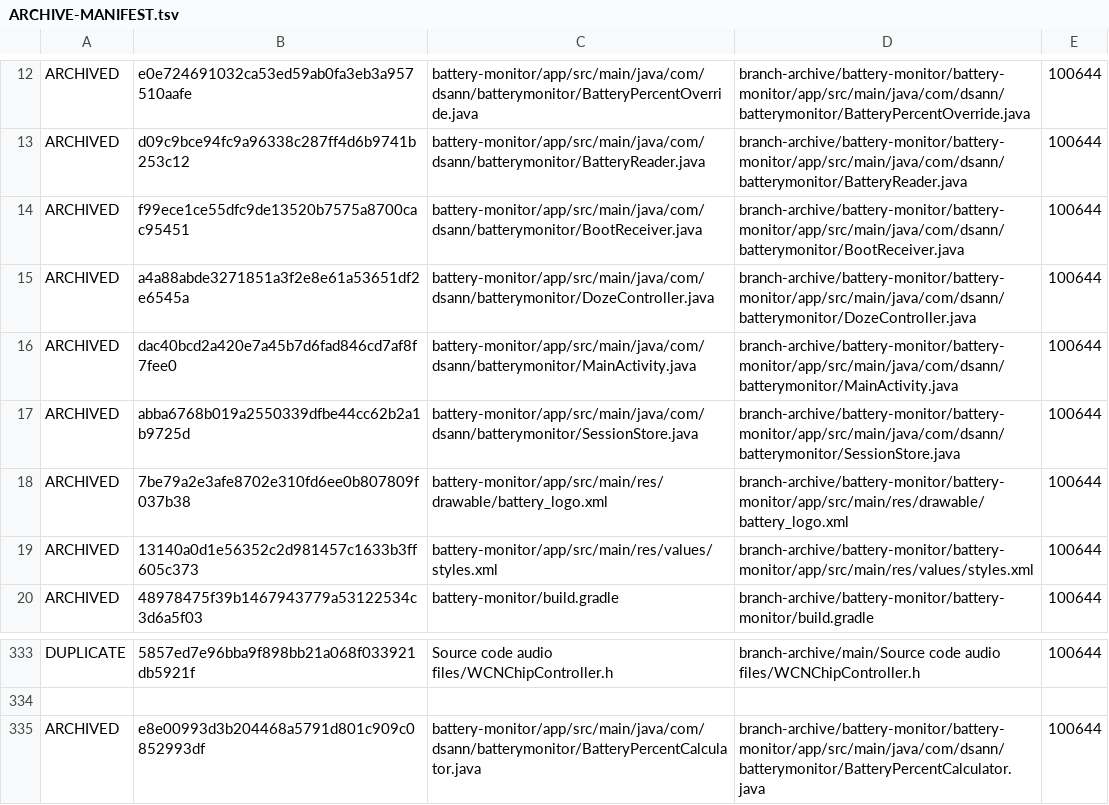
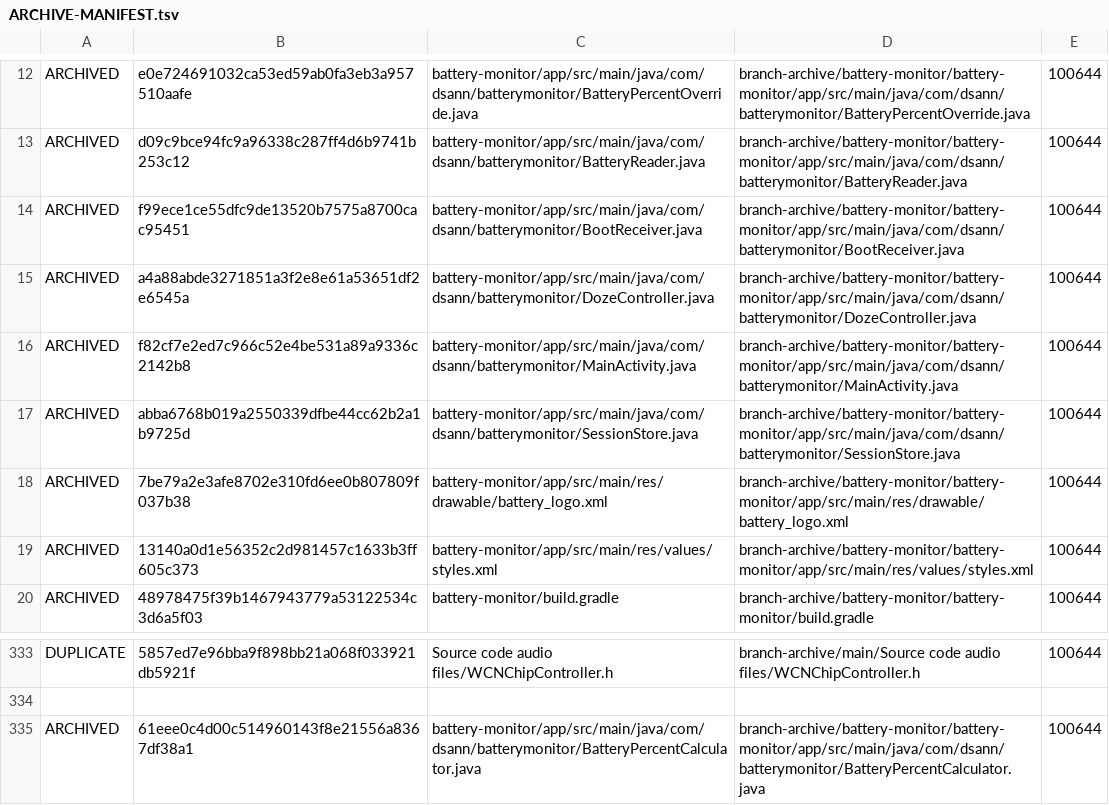
Before and after one commit to DS-ann/D.S-Apps, a TSV file: branch-archive/battery-monitor/ARCHIVE-MANIFEST.tsv, drawn as a sheet; only a part is shown, gaps mark what is left out.

Commit message:
Use user-defined battery capacity for percentage estimation

```diff
--- a/branch-archive/battery-monitor/ARCHIVE-MANIFEST.tsv
+++ b/branch-archive/battery-monitor/ARCHIVE-MANIFEST.tsv
@@ -15,3 +15,3 @@ ARCHIVED	f99ece1ce55dfc9de13520b7575a8700cac95451	battery-monitor/app/src/main/j
 ARCHIVED	a4a88abde3271851a3f2e8e61a53651df2e6545a	battery-monitor/app/src/main/java/com/dsann/batterymonitor/DozeController.java	branch-archive/battery-monitor/battery-monitor/app/src/main/java/com/dsann/batterymonitor/DozeController.java	100644
-ARCHIVED	dac40bcd2a420e7a45b7d6fad846cd7af8f7fee0	battery-monitor/app/src/main/java/com/dsann/batterymonitor/MainActivity.java	branch-archive/battery-monitor/battery-monitor/app/src/main/java/com/dsann/batterymonitor/MainActivity.java	100644
+ARCHIVED	f82cf7e2ed7c966c52e4be531a89a9336c2142b8	battery-monitor/app/src/main/java/com/dsann/batterymonitor/MainActivity.java	branch-archive/battery-monitor/battery-monitor/app/src/main/java/com/dsann/batterymonitor/MainActivity.java	100644
 ARCHIVED	abba6768b019a2550339dfbe44cc62b2a1b9725d	battery-monitor/app/src/main/java/com/dsann/batterymonitor/SessionStore.java	branch-archive/battery-monitor/battery-monitor/app/src/main/java/com/dsann/batterymonitor/SessionStore.java	100644
@@ -334,2 +334,2 @@ DUPLICATE	5857ed7e96bba9f898bb21a068f033921db5921f	Source code audio files/WCNCh
 
-ARCHIVED	e8e00993d3b204468a5791d801c909c0852993df	battery-monitor/app/src/main/java/com/dsann/batterymonitor/BatteryPercentCalculator.java	branch-archive/battery-monitor/battery-monitor/app/src/main/java/com/dsann/batterymonitor/BatteryPercentCalculator.java	100644
+ARCHIVED	61eee0c4d00c514960143f8e21556a8367df38a1	battery-monitor/app/src/main/java/com/dsann/batterymonitor/BatteryPercentCalculator.java	branch-archive/battery-monitor/battery-monitor/app/src/main/java/com/dsann/batterymonitor/BatteryPercentCalculator.java	100644
```
Also changed, not shown: 2 other files.
